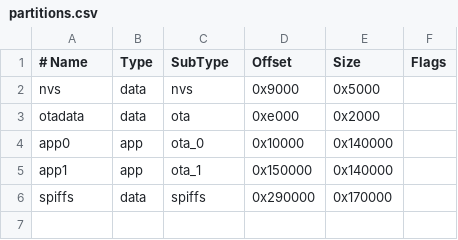
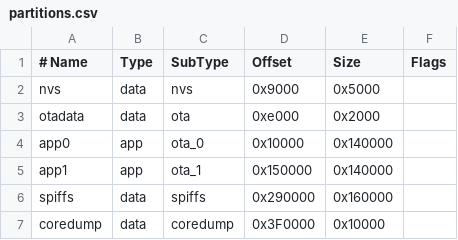
Before and after one commit to EnriqueHZ923/codigo_tm_neo_oled_relay, a CSV file: build/partitions.csv, drawn as a sheet.

```diff
--- a/build/partitions.csv
+++ b/build/partitions.csv
@@ -5,2 +5,3 @@ app0,     app,  ota_0,   0x10000, 0x140000,
 app1,     app,  ota_1,   0x150000,0x140000,
-spiffs,   data, spiffs,  0x290000,0x170000,
+spiffs,   data, spiffs,  0x290000,0x160000,
+coredump, data, coredump,0x3F0000,0x10000,
```
Also changed, not shown: 26 other files.
